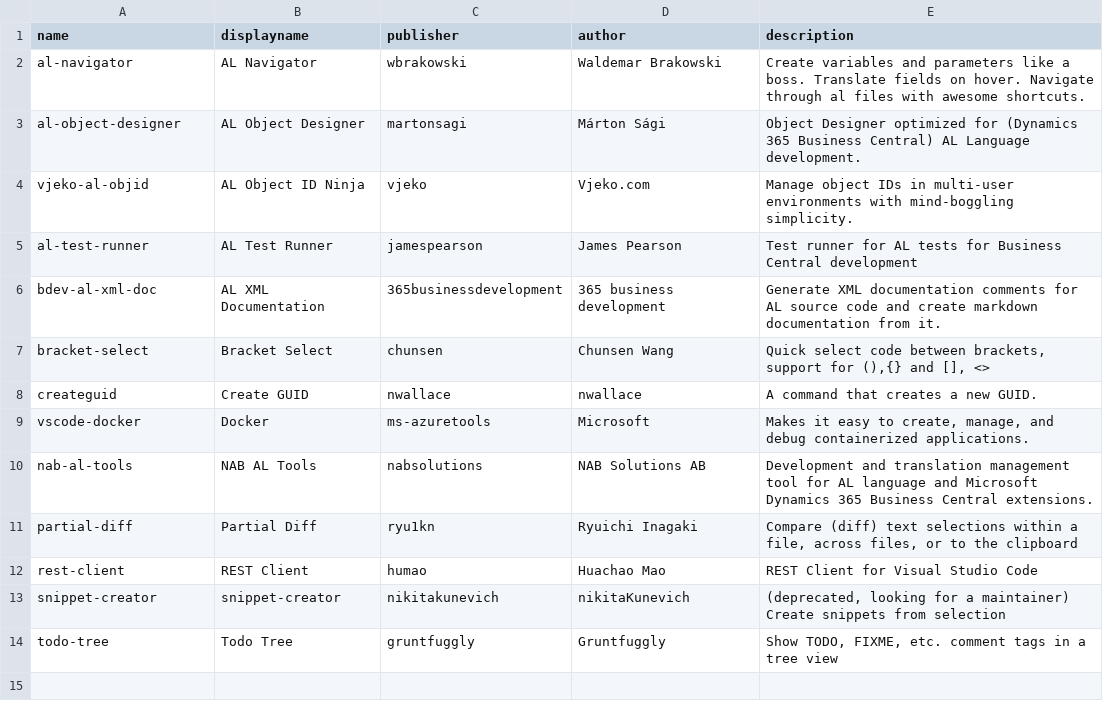
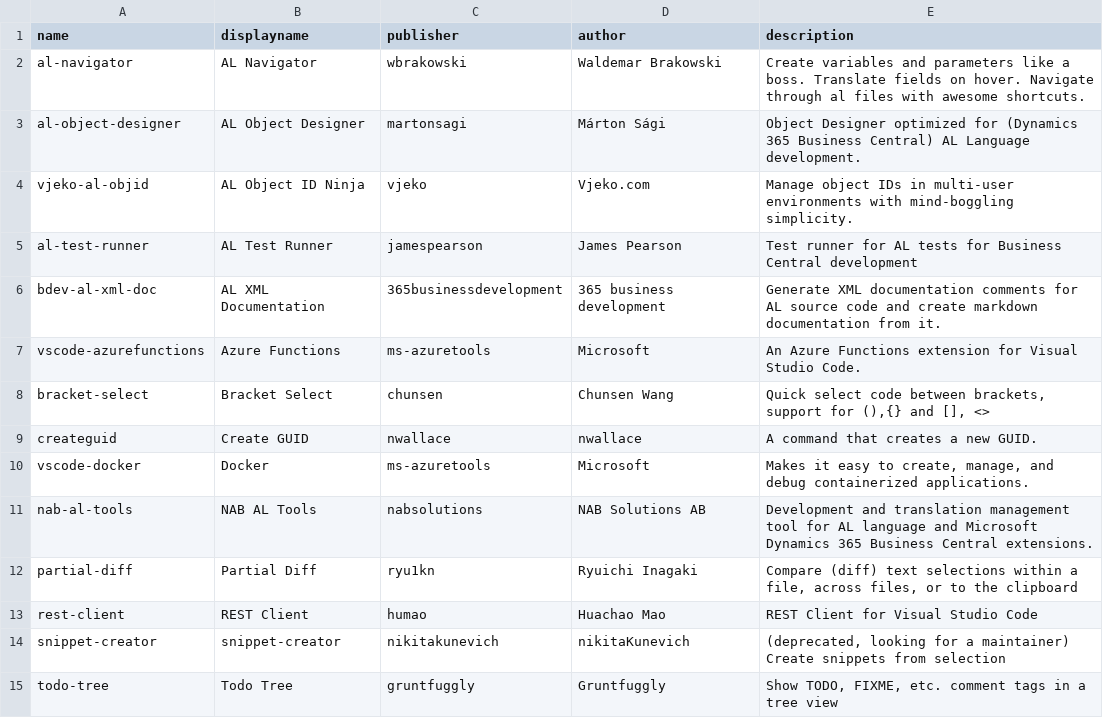
Before and after one commit to Florian-Noever/VSC-Settings-Setup, a CSV file: VSC-Settings-Setup/Resources/extensions-uninstall.csv, drawn as a sheet.

Commit message:
Add Azure Functions (ms-azuretools.vscode-azurefunctions) to uninstall list

```diff
--- a/VSC-Settings-Setup/Resources/extensions-uninstall.csv
+++ b/VSC-Settings-Setup/Resources/extensions-uninstall.csv
@@ -6,2 +6,3 @@
 "bdev-al-xml-doc","AL XML Documentation","365businessdevelopment","365 business development","Generate XML documentation comments for AL source code and create markdown documentation from it."
+"vscode-azurefunctions","Azure Functions","ms-azuretools","Microsoft","An Azure Functions extension for Visual Studio Code."
 "bracket-select","Bracket Select","chunsen","Chunsen Wang","Quick select code between brackets, support for (),{} and [], <>"
```
